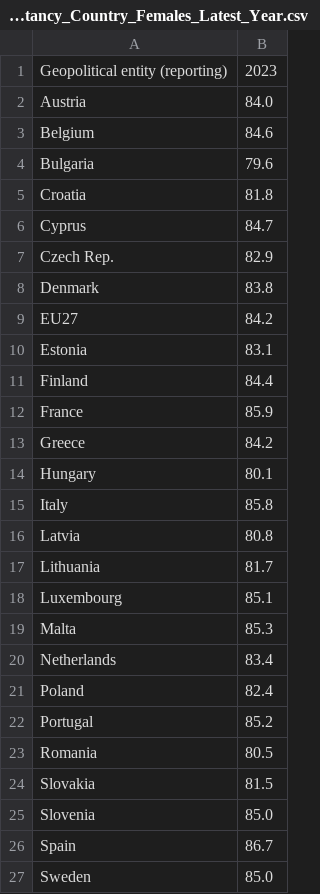
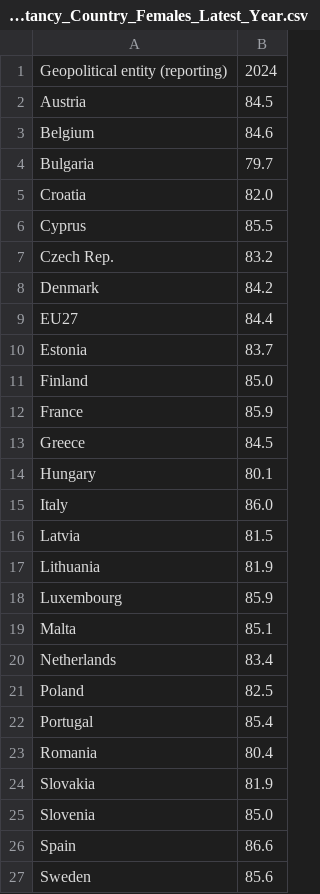
Before and after one commit to Qery-Data/Life-Expectancy-Europe, a CSV file: data/Eurostat_Life_Expectancy_Country_Females_Latest_Year.csv, drawn as a sheet.

```diff
--- a/data/Eurostat_Life_Expectancy_Country_Females_Latest_Year.csv
+++ b/data/Eurostat_Life_Expectancy_Country_Females_Latest_Year.csv
@@ -1,27 +1,27 @@
-Geopolitical entity (reporting),2023
-Austria,84.0
+Geopolitical entity (reporting),2024
+Austria,84.5
 Belgium,84.6
-Bulgaria,79.6
-Croatia,81.8
-Cyprus,84.7
-Czech Rep.,82.9
-Denmark,83.8
-EU27,84.2
-Estonia,83.1
-Finland,84.4
+Bulgaria,79.7
+Croatia,82.0
+Cyprus,85.5
+Czech Rep.,83.2
+Denmark,84.2
+EU27,84.4
+Estonia,83.7
+Finland,85.0
 France,85.9
-Greece,84.2
+Greece,84.5
 Hungary,80.1
-Italy,85.8
-Latvia,80.8
-Lithuania,81.7
-Luxembourg,85.1
-Malta,85.3
+Italy,86.0
+Latvia,81.5
+Lithuania,81.9
+Luxembourg,85.9
+Malta,85.1
 Netherlands,83.4
-Poland,82.4
-Portugal,85.2
-Romania,80.5
-Slovakia,81.5
+Poland,82.5
+Portugal,85.4
+Romania,80.4
+Slovakia,81.9
 Slovenia,85.0
-Spain,86.7
-Sweden,85.0
+Spain,86.6
+Sweden,85.6
```
Also changed, not shown: data/Eurostat_Life_Expectancy_Country_Females_Latest_Year_Flags.csv, data/Eurostat_Life_Expectancy_Country_Latest_Year.csv, 5 other files.
